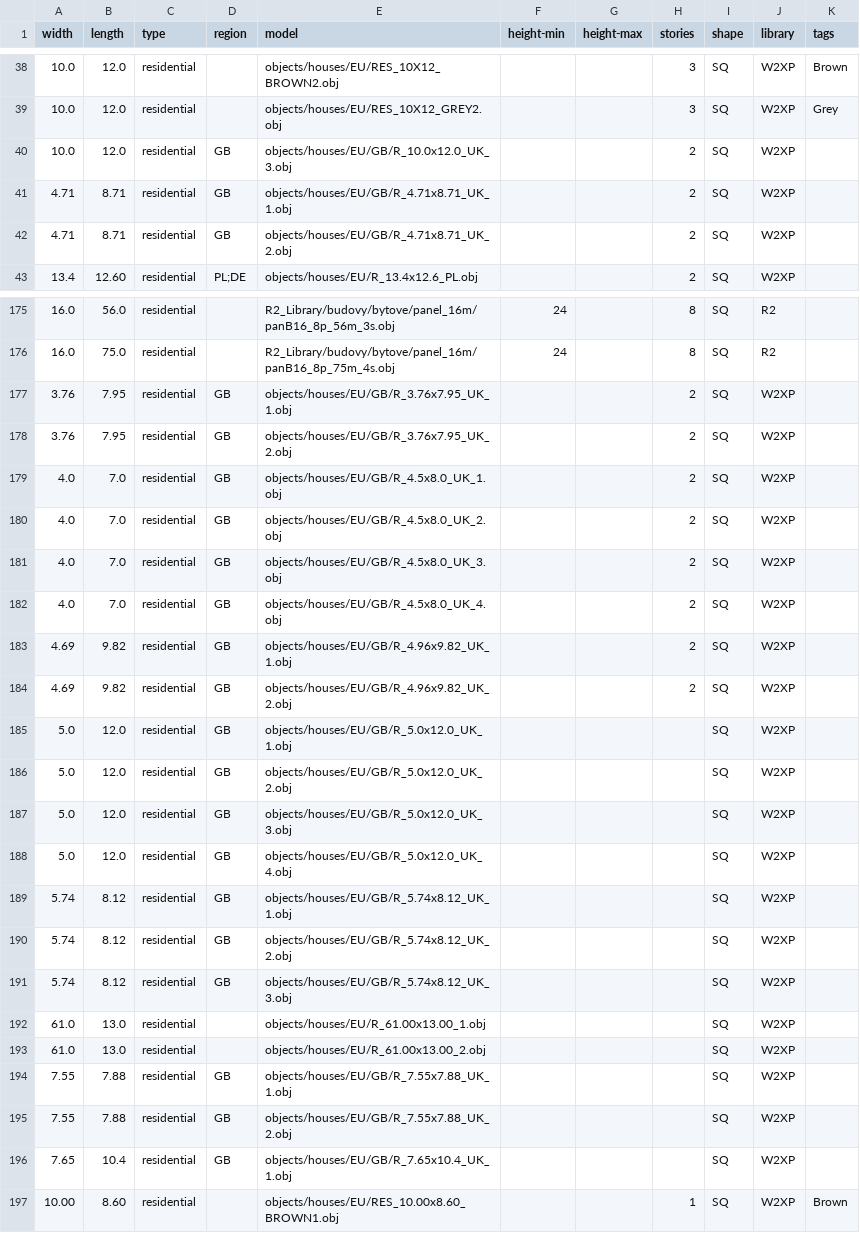
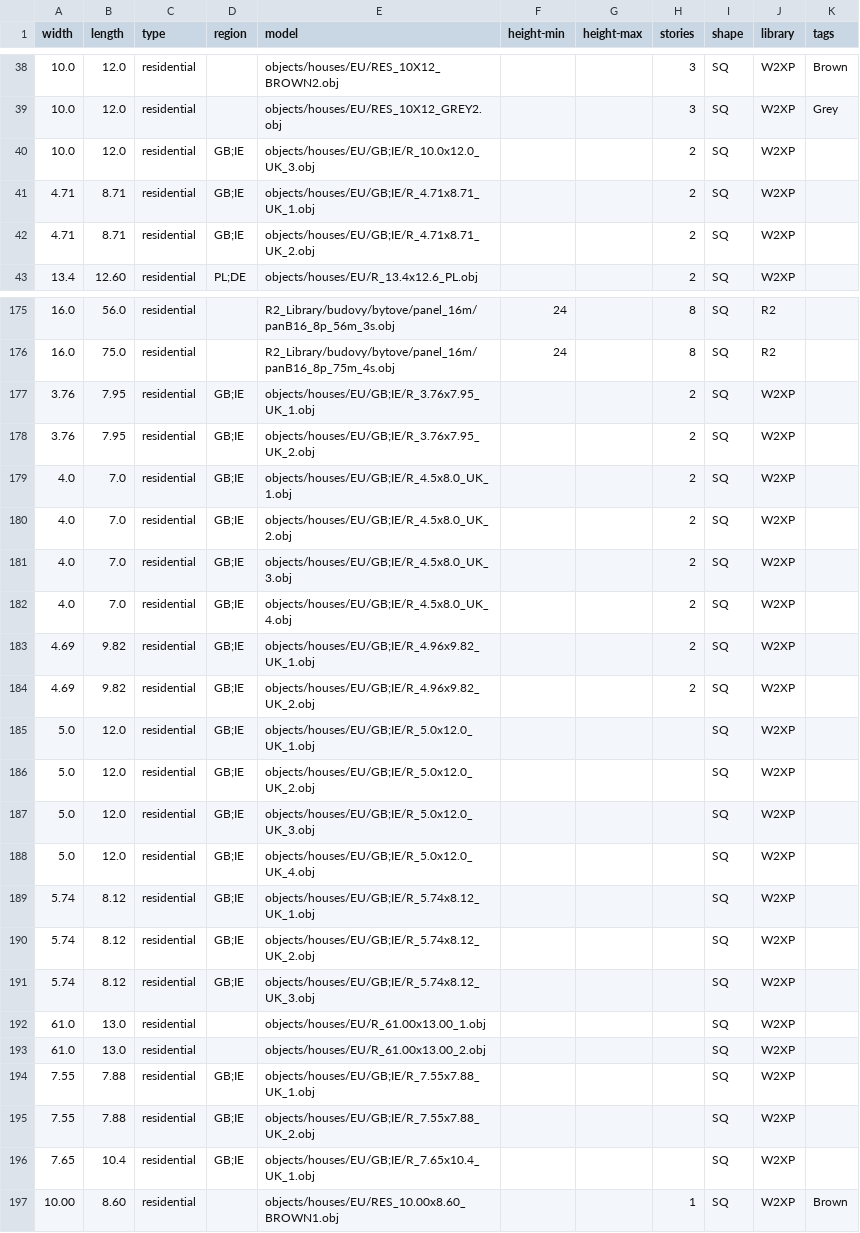
Before and after one commit to gizmosellsbunnys/world-models, a CSV file: residential.csv, drawn as a sheet; only a part is shown, gaps mark what is left out; the diff covers the shown part only.

Commit message:
- Added Ireland country code to GB set

```diff
--- a/residential.csv
+++ b/residential.csv
@@ -39,5 +39,5 @@ width,length,type,region,model,height-min,height-max,stories,shape,library,tags
 10.0,12.0,residential,,objects/houses/EU/RES_10X12_GREY2.obj,,,3,SQ,W2XP,Grey
-10.0,12.0,residential,GB,objects/houses/EU/GB/R_10.0x12.0_UK_3.obj,,,2,SQ,W2XP
-4.71,8.71,residential,GB,objects/houses/EU/GB/R_4.71x8.71_UK_1.obj,,,2,SQ,W2XP
-4.71,8.71,residential,GB,objects/houses/EU/GB/R_4.71x8.71_UK_2.obj,,,2,SQ,W2XP
+10.0,12.0,residential,GB;IE,objects/houses/EU/GB;IE/R_10.0x12.0_UK_3.obj,,,2,SQ,W2XP
+4.71,8.71,residential,GB;IE,objects/houses/EU/GB;IE/R_4.71x8.71_UK_1.obj,,,2,SQ,W2XP
+4.71,8.71,residential,GB;IE,objects/houses/EU/GB;IE/R_4.71x8.71_UK_2.obj,,,2,SQ,W2XP
 13.4,12.60,residential,PL;DE,objects/houses/EU/R_13.4x12.6_PL.obj,,,2,SQ,W2XP
@@ -176,22 +176,22 @@ width,length,type,region,model,height-min,height-max,stories,shape,library,tags
 16.0,75.0,residential,,R2_Library/budovy/bytove/panel_16m/panB16_8p_75m_4s.obj,24,,8,SQ,R2
-3.76,7.95,residential,GB,objects/houses/EU/GB/R_3.76x7.95_UK_1.obj,,,2,SQ,W2XP
-3.76,7.95,residential,GB,objects/houses/EU/GB/R_3.76x7.95_UK_2.obj,,,2,SQ,W2XP
-4.0,7.0,residential,GB,objects/houses/EU/GB/R_4.5x8.0_UK_1.obj,,,2,SQ,W2XP
-4.0,7.0,residential,GB,objects/houses/EU/GB/R_4.5x8.0_UK_2.obj,,,2,SQ,W2XP
-4.0,7.0,residential,GB,objects/houses/EU/GB/R_4.5x8.0_UK_3.obj,,,2,SQ,W2XP
-4.0,7.0,residential,GB,objects/houses/EU/GB/R_4.5x8.0_UK_4.obj,,,2,SQ,W2XP
-4.69,9.82,residential,GB,objects/houses/EU/GB/R_4.96x9.82_UK_1.obj,,,2,SQ,W2XP
-4.69,9.82,residential,GB,objects/houses/EU/GB/R_4.96x9.82_UK_2.obj,,,2,SQ,W2XP
-5.0,12.0,residential,GB,objects/houses/EU/GB/R_5.0x12.0_UK_1.obj,,,,SQ,W2XP
-5.0,12.0,residential,GB,objects/houses/EU/GB/R_5.0x12.0_UK_2.obj,,,,SQ,W2XP
-5.0,12.0,residential,GB,objects/houses/EU/GB/R_5.0x12.0_UK_3.obj,,,,SQ,W2XP
-5.0,12.0,residential,GB,objects/houses/EU/GB/R_5.0x12.0_UK_4.obj,,,,SQ,W2XP
-5.74,8.12,residential,GB,objects/houses/EU/GB/R_5.74x8.12_UK_1.obj,,,,SQ,W2XP
-5.74,8.12,residential,GB,objects/houses/EU/GB/R_5.74x8.12_UK_2.obj,,,,SQ,W2XP
-5.74,8.12,residential,GB,objects/houses/EU/GB/R_5.74x8.12_UK_3.obj,,,,SQ,W2XP
+3.76,7.95,residential,GB;IE,objects/houses/EU/GB;IE/R_3.76x7.95_UK_1.obj,,,2,SQ,W2XP
+3.76,7.95,residential,GB;IE,objects/houses/EU/GB;IE/R_3.76x7.95_UK_2.obj,,,2,SQ,W2XP
+4.0,7.0,residential,GB;IE,objects/houses/EU/GB;IE/R_4.5x8.0_UK_1.obj,,,2,SQ,W2XP
+4.0,7.0,residential,GB;IE,objects/houses/EU/GB;IE/R_4.5x8.0_UK_2.obj,,,2,SQ,W2XP
+4.0,7.0,residential,GB;IE,objects/houses/EU/GB;IE/R_4.5x8.0_UK_3.obj,,,2,SQ,W2XP
+4.0,7.0,residential,GB;IE,objects/houses/EU/GB;IE/R_4.5x8.0_UK_4.obj,,,2,SQ,W2XP
+4.69,9.82,residential,GB;IE,objects/houses/EU/GB;IE/R_4.96x9.82_UK_1.obj,,,2,SQ,W2XP
+4.69,9.82,residential,GB;IE,objects/houses/EU/GB;IE/R_4.96x9.82_UK_2.obj,,,2,SQ,W2XP
+5.0,12.0,residential,GB;IE,objects/houses/EU/GB;IE/R_5.0x12.0_UK_1.obj,,,,SQ,W2XP
+5.0,12.0,residential,GB;IE,objects/houses/EU/GB;IE/R_5.0x12.0_UK_2.obj,,,,SQ,W2XP
+5.0,12.0,residential,GB;IE,objects/houses/EU/GB;IE/R_5.0x12.0_UK_3.obj,,,,SQ,W2XP
+5.0,12.0,residential,GB;IE,objects/houses/EU/GB;IE/R_5.0x12.0_UK_4.obj,,,,SQ,W2XP
+5.74,8.12,residential,GB;IE,objects/houses/EU/GB;IE/R_5.74x8.12_UK_1.obj,,,,SQ,W2XP
+5.74,8.12,residential,GB;IE,objects/houses/EU/GB;IE/R_5.74x8.12_UK_2.obj,,,,SQ,W2XP
+5.74,8.12,residential,GB;IE,objects/houses/EU/GB;IE/R_5.74x8.12_UK_3.obj,,,,SQ,W2XP
 61.0,13.0,residential,,objects/houses/EU/R_61.00x13.00_1.obj,,,,SQ,W2XP
 61.0,13.0,residential,,objects/houses/EU/R_61.00x13.00_2.obj,,,,SQ,W2XP
-7.55,7.88,residential,GB,objects/houses/EU/GB/R_7.55x7.88_UK_1.obj,,,,SQ,W2XP
-7.55,7.88,residential,GB,objects/houses/EU/GB/R_7.55x7.88_UK_2.obj,,,,SQ,W2XP
-7.65,10.4,residential,GB,objects/houses/EU/GB/R_7.65x10.4_UK_1.obj,,,,SQ,W2XP
+7.55,7.88,residential,GB;IE,objects/houses/EU/GB;IE/R_7.55x7.88_UK_1.obj,,,,SQ,W2XP
+7.55,7.88,residential,GB;IE,objects/houses/EU/GB;IE/R_7.55x7.88_UK_2.obj,,,,SQ,W2XP
+7.65,10.4,residential,GB;IE,objects/houses/EU/GB;IE/R_7.65x10.4_UK_1.obj,,,,SQ,W2XP
 10.00,8.60,residential,,objects/houses/EU/RES_10.00x8.60_BROWN1.obj,,,1,SQ,W2XP,Brown
```
Also changed, not shown: 31 edited cells elsewhere in this file.
